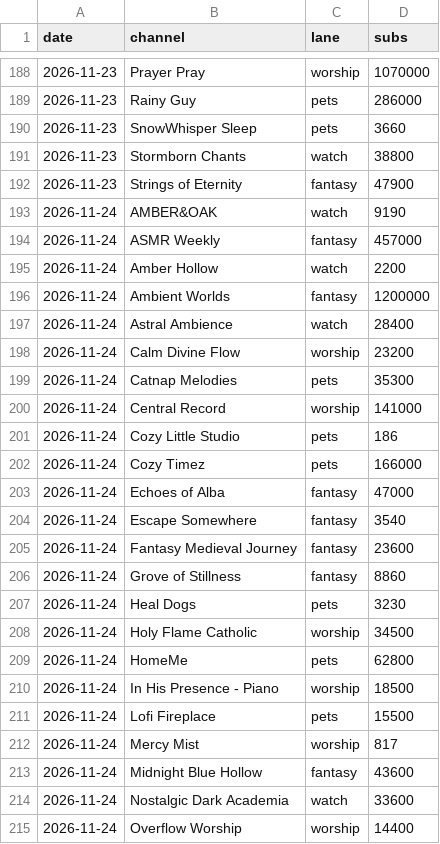
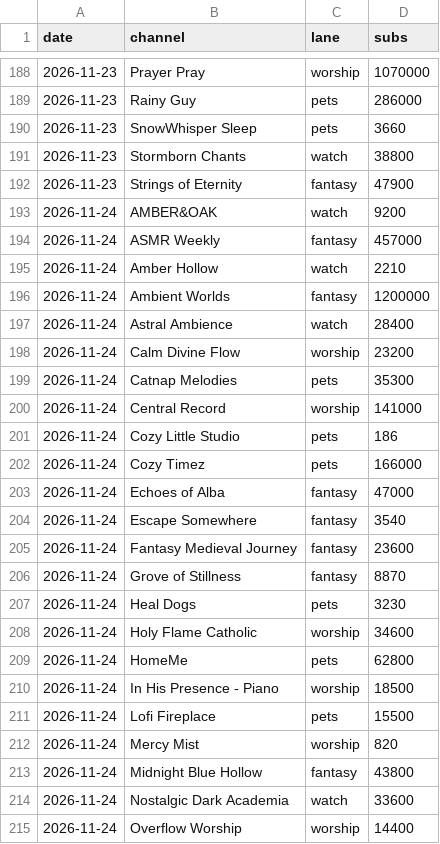
Before and after one commit to ashish91aggarwal-alt/AI, a CSV file: ambient-channels/dashboard/export/growth.csv, drawn as a sheet; only a part is shown, gaps mark what is left out.

```diff
--- a/ambient-channels/dashboard/export/growth.csv
+++ b/ambient-channels/dashboard/export/growth.csv
@@ -192,5 +192,5 @@ date,channel,lane,subs
 2026-11-23,Strings of Eternity,fantasy,47900
-2026-11-24,AMBER&OAK,watch,9190
+2026-11-24,AMBER&OAK,watch,9200
 2026-11-24,ASMR Weekly,fantasy,457000
-2026-11-24,Amber Hollow,watch,2200
+2026-11-24,Amber Hollow,watch,2210
 2026-11-24,Ambient Worlds,fantasy,1200000
@@ -205,5 +205,5 @@ date,channel,lane,subs
 2026-11-24,Fantasy Medieval Journey,fantasy,23600
-2026-11-24,Grove of Stillness,fantasy,8860
+2026-11-24,Grove of Stillness,fantasy,8870
 2026-11-24,Heal Dogs,pets,3230
-2026-11-24,Holy Flame Catholic,worship,34500
+2026-11-24,Holy Flame Catholic,worship,34600
 2026-11-24,HomeMe,pets,62800
@@ -211,4 +211,4 @@ date,channel,lane,subs
 2026-11-24,Lofi Fireplace,pets,15500
-2026-11-24,Mercy Mist,worship,817
-2026-11-24,Midnight Blue Hollow,fantasy,43600
+2026-11-24,Mercy Mist,worship,820
+2026-11-24,Midnight Blue Hollow,fantasy,43800
 2026-11-24,Nostalgic Dark Academia,watch,33600
```
Also changed, not shown: ambient-channels/dashboard/export/channels.csv, ambient-channels/dashboard/export/own_video_history.csv, 14 other files.
